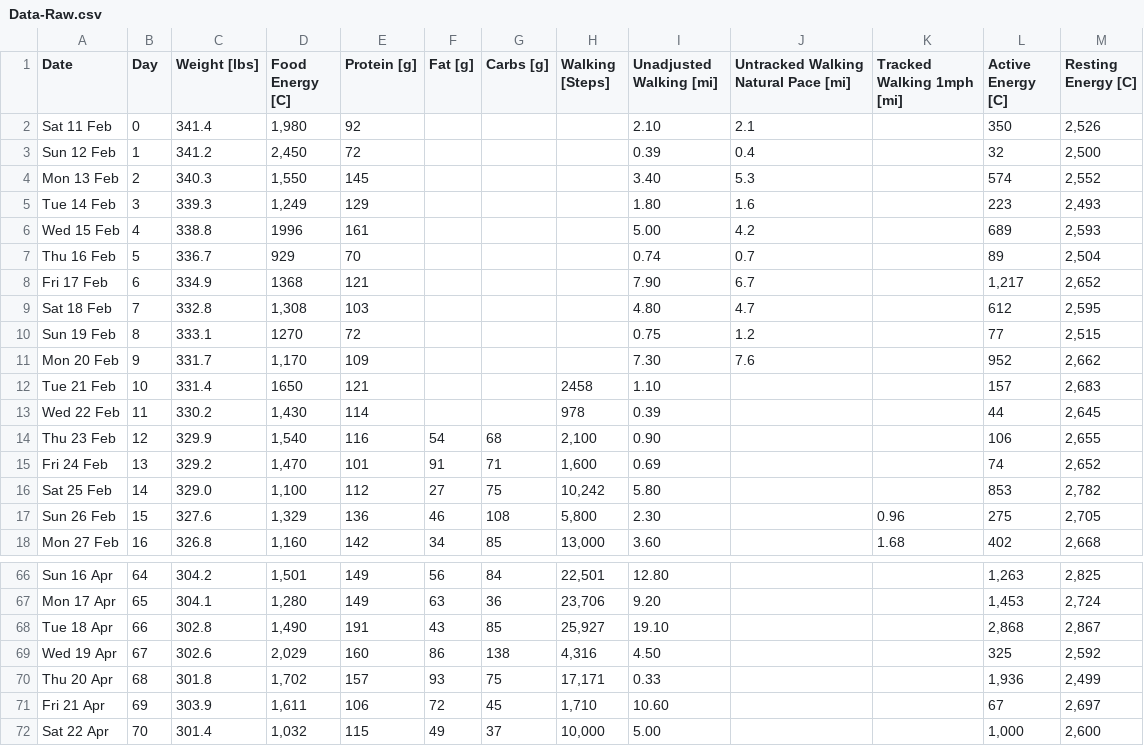
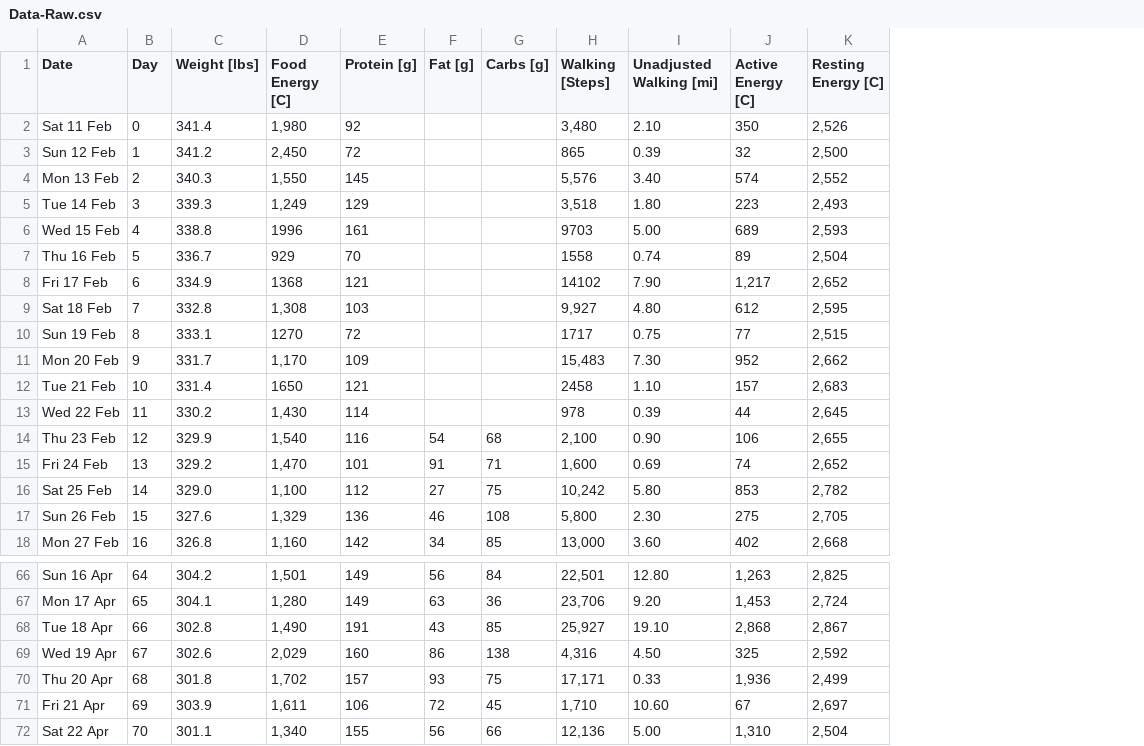
Before and after one commit to csp256/csp256.github.io, a CSV file: fitness/Data-Raw.csv, drawn as a sheet; only a part is shown, gaps mark what is left out; removed rows and columns are numbered as before the commit, all else as after; the diff names each change by its address in the sheet, - before the commit and + after, or states it on an @@ line.

Commit message:
Add files via upload

```diff
--- a/fitness/Data-Raw.csv
+++ b/fitness/Data-Raw.csv
-column J, rows 1-11: Untracked Walking Natural Pace [mi] | 2.1 | 0.4 | 5.3 | 1.6 | 4.2 | 0.7 | 6.7 | 4.7 | 1.2 | 7.6
-column K (Tracked Walking 1mph [mi]), rows 17-18: 0.96 | 1.68
-H2 (Walking [Steps]): (empty)
+H2 (Walking [Steps]): 3,480
-H3 (Walking [Steps]): (empty)
+H3 (Walking [Steps]): 865
-H4 (Walking [Steps]): (empty)
+H4 (Walking [Steps]): 5,576
-H5 (Walking [Steps]): (empty)
+H5 (Walking [Steps]): 3,518
-H6 (Walking [Steps]): (empty)
+H6 (Walking [Steps]): 9703
-H7 (Walking [Steps]): (empty)
+H7 (Walking [Steps]): 1558
-H8 (Walking [Steps]): (empty)
+H8 (Walking [Steps]): 14102
-H9 (Walking [Steps]): (empty)
+H9 (Walking [Steps]): 9,927
-H10 (Walking [Steps]): (empty)
+H10 (Walking [Steps]): 1717
-H11 (Walking [Steps]): (empty)
+H11 (Walking [Steps]): 15,483
-C72 (Weight [lbs]): 301.4
+C72 (Weight [lbs]): 301.1
-D72 (Food Energy [C]): 1,032
+D72 (Food Energy [C]): 1,340
-E72 (Protein [g]): 115
+E72 (Protein [g]): 155
-F72 (Fat [g]): 49
+F72 (Fat [g]): 56
-G72 (Carbs [g]): 37
+G72 (Carbs [g]): 66
-H72 (Walking [Steps]): 10,000
+H72 (Walking [Steps]): 12,136
-J72 (Active Energy [C]): 1,000
+J72 (Active Energy [C]): 1,310
-K72 (Resting Energy [C]): 2,600
+K72 (Resting Energy [C]): 2,504
```
